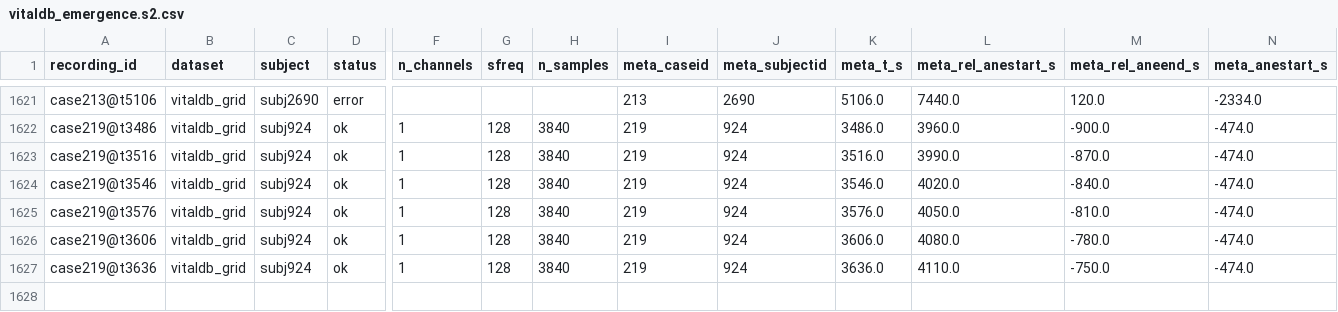
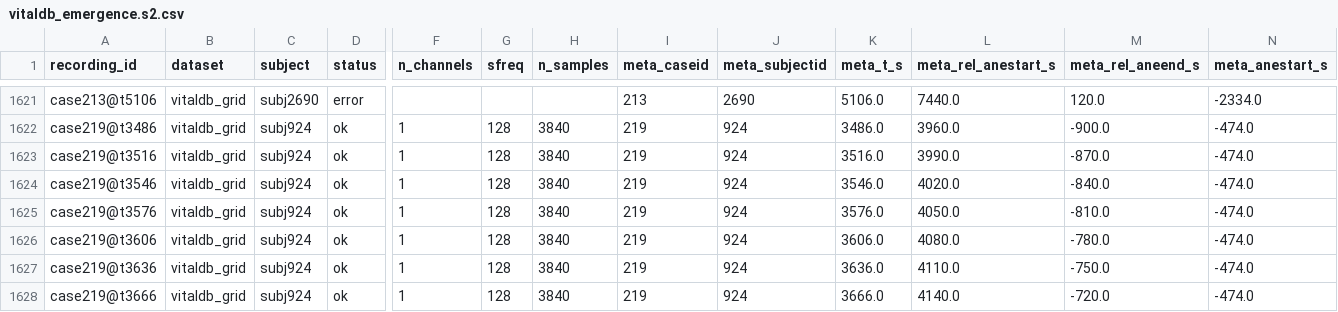
Before and after one commit to dgkenn/Codex-playground-, a CSV file: bsde/results/vitaldb_emergence.s2.csv, drawn as a sheet; only a part is shown, gaps mark what is left out; rows hold the shown columns only; the diff names each change by its address in the sheet, - before the commit and + after, or states it on an @@ line.

```diff
--- a/bsde/results/vitaldb_emergence.s2.csv
+++ b/bsde/results/vitaldb_emergence.s2.csv
+row 1628: case219@t3666 | vitaldb_grid | subj924 | ok | 1 | 128 | 3840 | 219 | 924 | 3666.0 | 4140.0 | -720.0 | -474.0
```
Also changed, not shown: 1 other file.
